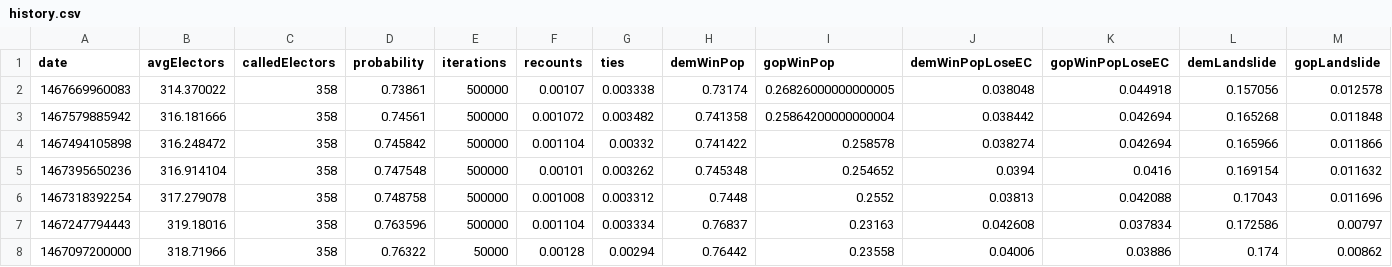
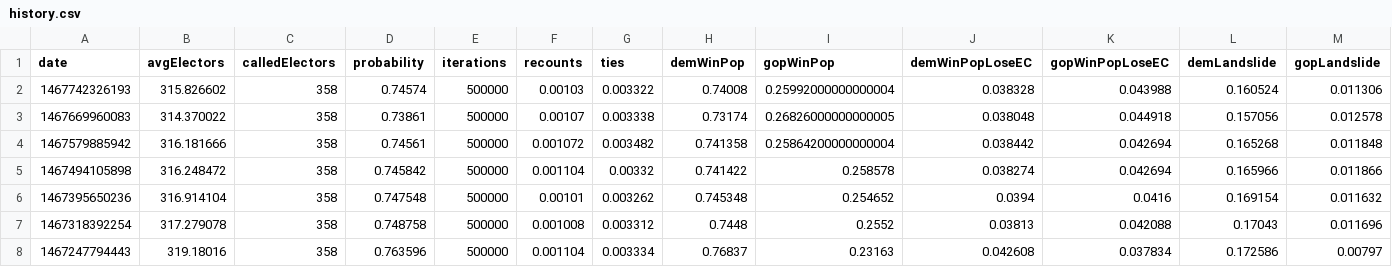
Before and after one commit to CoryMcCartan/election-2016, a CSV file: client/data/history.csv, drawn as a sheet; only a part is shown; the shorter side is filled out with more unchanged rows.

```diff
--- a/client/data/history.csv
+++ b/client/data/history.csv
@@ -1,2 +1,3 @@
 date,avgElectors,calledElectors,probability,iterations,recounts,ties,demWinPop,gopWinPop,demWinPopLoseEC,gopWinPopLoseEC,demLandslide,gopLandslide
+1467742326193,315.826602,358,0.74574,500000,0.00103,0.003322,0.74008,0.25992000000000004,0.038328,0.043988,0.160524,0.011306
 1467669960083,314.370022,358,0.73861,500000,0.00107,0.003338,0.73174,0.26826000000000005,0.038048,0.044918,0.157056,0.012578
```
Also changed, not shown: client/data/electors.csv, client/data/states.csv, 3 other files.
